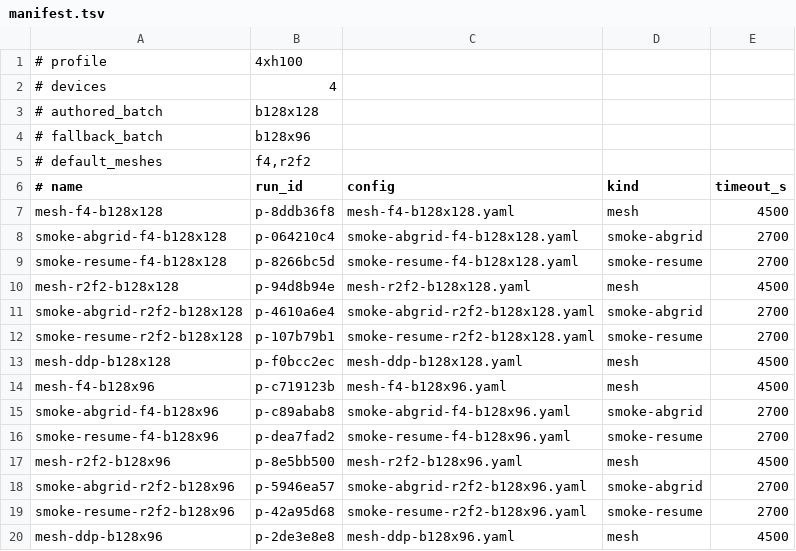
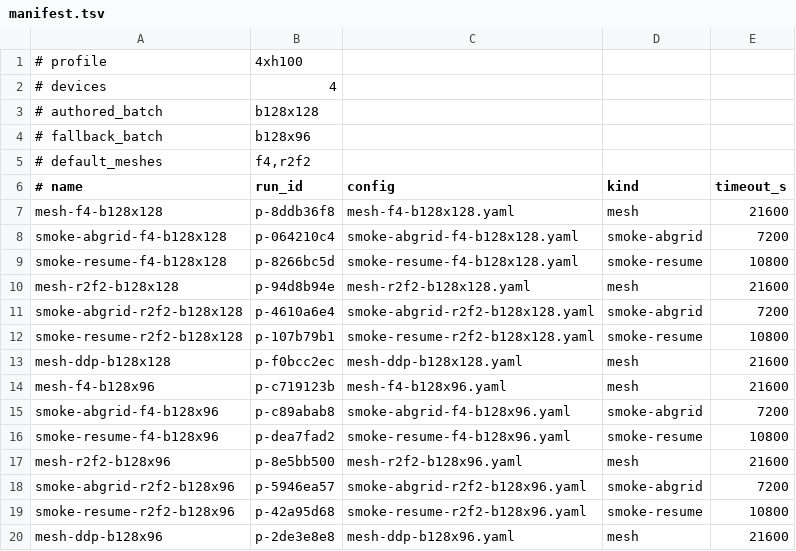
Before and after one commit to Antovigo/spd, a TSV file: notes/dual_objective/addsub-all-layers/trials-4xh100/manifest.tsv, drawn as a sheet.

```diff
--- a/notes/dual_objective/addsub-all-layers/trials-4xh100/manifest.tsv
+++ b/notes/dual_objective/addsub-all-layers/trials-4xh100/manifest.tsv
@@ -6,15 +6,15 @@
 # name	run_id	config	kind	timeout_s
-mesh-f4-b128x128	p-8ddb36f8	mesh-f4-b128x128.yaml	mesh	4500
-smoke-abgrid-f4-b128x128	p-064210c4	smoke-abgrid-f4-b128x128.yaml	smoke-abgrid	2700
-smoke-resume-f4-b128x128	p-8266bc5d	smoke-resume-f4-b128x128.yaml	smoke-resume	2700
-mesh-r2f2-b128x128	p-94d8b94e	mesh-r2f2-b128x128.yaml	mesh	4500
-smoke-abgrid-r2f2-b128x128	p-4610a6e4	smoke-abgrid-r2f2-b128x128.yaml	smoke-abgrid	2700
-smoke-resume-r2f2-b128x128	p-107b79b1	smoke-resume-r2f2-b128x128.yaml	smoke-resume	2700
-mesh-ddp-b128x128	p-f0bcc2ec	mesh-ddp-b128x128.yaml	mesh	4500
-mesh-f4-b128x96	p-c719123b	mesh-f4-b128x96.yaml	mesh	4500
-smoke-abgrid-f4-b128x96	p-c89abab8	smoke-abgrid-f4-b128x96.yaml	smoke-abgrid	2700
-smoke-resume-f4-b128x96	p-dea7fad2	smoke-resume-f4-b128x96.yaml	smoke-resume	2700
-mesh-r2f2-b128x96	p-8e5bb500	mesh-r2f2-b128x96.yaml	mesh	4500
-smoke-abgrid-r2f2-b128x96	p-5946ea57	smoke-abgrid-r2f2-b128x96.yaml	smoke-abgrid	2700
-smoke-resume-r2f2-b128x96	p-42a95d68	smoke-resume-r2f2-b128x96.yaml	smoke-resume	2700
-mesh-ddp-b128x96	p-2de3e8e8	mesh-ddp-b128x96.yaml	mesh	4500
+mesh-f4-b128x128	p-8ddb36f8	mesh-f4-b128x128.yaml	mesh	21600
+smoke-abgrid-f4-b128x128	p-064210c4	smoke-abgrid-f4-b128x128.yaml	smoke-abgrid	7200
+smoke-resume-f4-b128x128	p-8266bc5d	smoke-resume-f4-b128x128.yaml	smoke-resume	10800
+mesh-r2f2-b128x128	p-94d8b94e	mesh-r2f2-b128x128.yaml	mesh	21600
+smoke-abgrid-r2f2-b128x128	p-4610a6e4	smoke-abgrid-r2f2-b128x128.yaml	smoke-abgrid	7200
+smoke-resume-r2f2-b128x128	p-107b79b1	smoke-resume-r2f2-b128x128.yaml	smoke-resume	10800
+mesh-ddp-b128x128	p-f0bcc2ec	mesh-ddp-b128x128.yaml	mesh	21600
+mesh-f4-b128x96	p-c719123b	mesh-f4-b128x96.yaml	mesh	21600
+smoke-abgrid-f4-b128x96	p-c89abab8	smoke-abgrid-f4-b128x96.yaml	smoke-abgrid	7200
+smoke-resume-f4-b128x96	p-dea7fad2	smoke-resume-f4-b128x96.yaml	smoke-resume	10800
+mesh-r2f2-b128x96	p-8e5bb500	mesh-r2f2-b128x96.yaml	mesh	21600
+smoke-abgrid-r2f2-b128x96	p-5946ea57	smoke-abgrid-r2f2-b128x96.yaml	smoke-abgrid	7200
+smoke-resume-r2f2-b128x96	p-42a95d68	smoke-resume-r2f2-b128x96.yaml	smoke-resume	10800
+mesh-ddp-b128x96	p-2de3e8e8	mesh-ddp-b128x96.yaml	mesh	21600
```
Also changed, not shown: notes/dual_objective/addsub-all-layers/trials/manifest.tsv, 4 other files.
